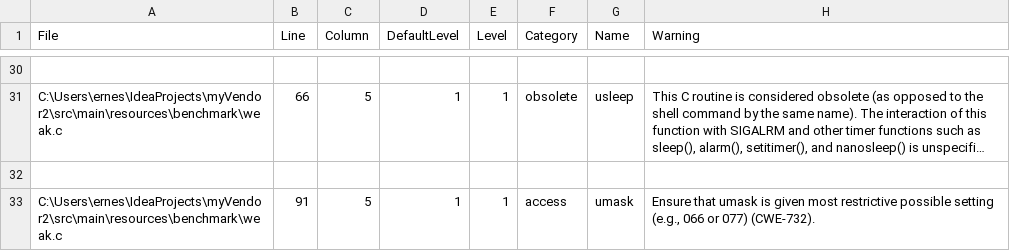
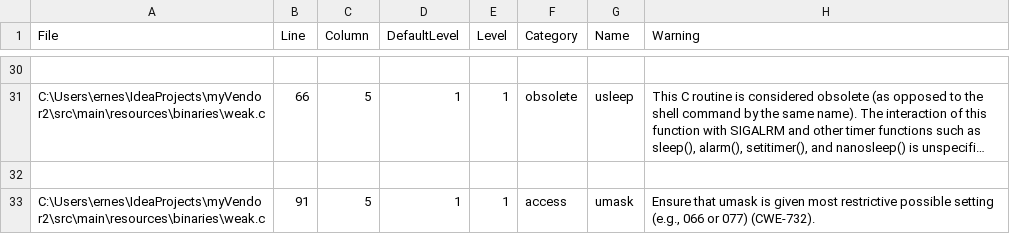
Before and after one commit to MSUSEL/msusel-pique-vendor, a CSV file: out/flawfinderOutput.csv, drawn as a sheet; only a part is shown, gaps mark what is left out; long unchanged cells end in …; the diff covers the shown part only; the diff names each change by its address in the sheet, - before the commit and + after, or states it on an @@ line.

```diff
--- a/out/flawfinderOutput.csv
+++ b/out/flawfinderOutput.csv
-A31 (File): C:\Users\ernes\IdeaProjects\myVendor2\src\main\resources\benchmark\weak.c
+A31 (File): C:\Users\ernes\IdeaProjects\myVendor2\src\main\resources\binaries\weak.c
-A33 (File): C:\Users\ernes\IdeaProjects\myVendor2\src\main\resources\benchmark\weak.c
+A33 (File): C:\Users\ernes\IdeaProjects\myVendor2\src\main\resources\binaries\weak.c
```
Also changed, not shown: 14 edited cells elsewhere in this file, 12 other files.
